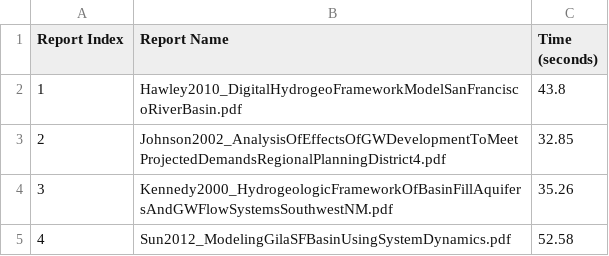
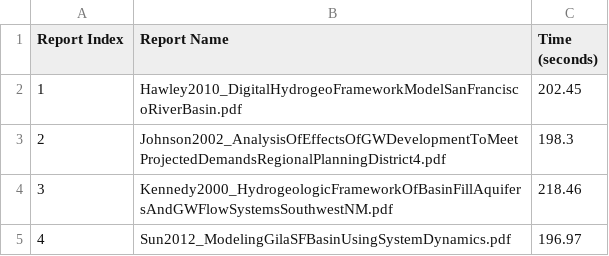
Before and after one commit to marissafichera/aquiferie, a CSV file: GilaSanFrancisco/report_times.csv, drawn as a sheet.

```diff
--- a/GilaSanFrancisco/report_times.csv
+++ b/GilaSanFrancisco/report_times.csv
@@ -1,5 +1,5 @@
 Report Index,Report Name,Time (seconds)
-1,Hawley2010_DigitalHydrogeoFrameworkModelSanFranciscoRiverBasin.pdf,43.8
-2,Johnson2002_AnalysisOfEffectsOfGWDevelopmentToMeetProjectedDemandsRegionalPlanningDistrict4.pdf,32.85
-3,Kennedy2000_HydrogeologicFrameworkOfBasinFillAquifersAndGWFlowSystemsSouthwestNM.pdf,35.26
-4,Sun2012_ModelingGilaSFBasinUsingSystemDynamics.pdf,52.58
+1,Hawley2010_DigitalHydrogeoFrameworkModelSanFranciscoRiverBasin.pdf,202.45
+2,Johnson2002_AnalysisOfEffectsOfGWDevelopmentToMeetProjectedDemandsRegionalPlanningDistrict4.pdf,198.3
+3,Kennedy2000_HydrogeologicFrameworkOfBasinFillAquifersAndGWFlowSystemsSouthwestNM.pdf,218.46
+4,Sun2012_ModelingGilaSFBasinUsingSystemDynamics.pdf,196.97
```
Also changed, not shown: EstanciaBasin/report_times.csv, MimbresBasin/report_times.csv, 26 other files.
